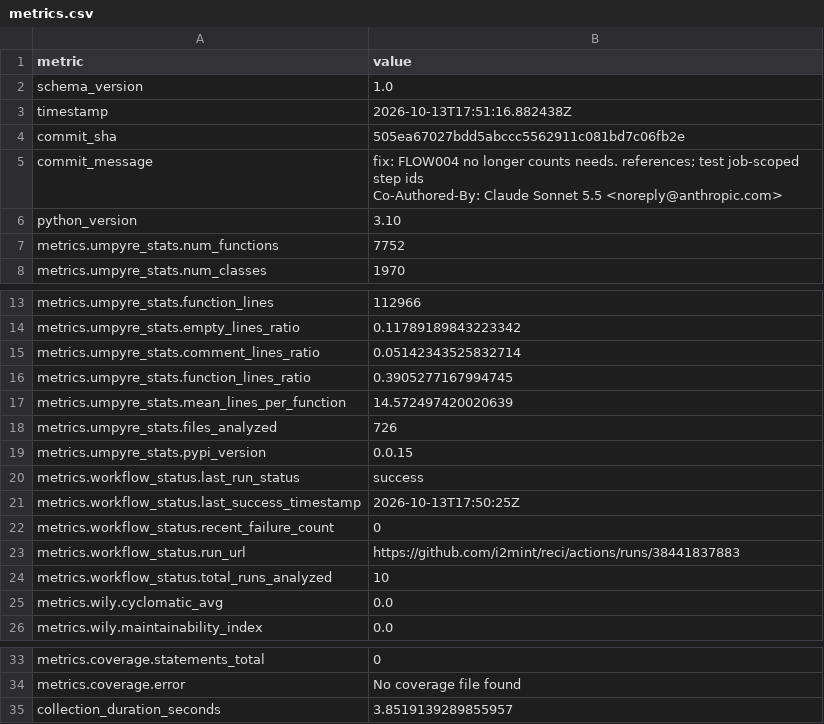
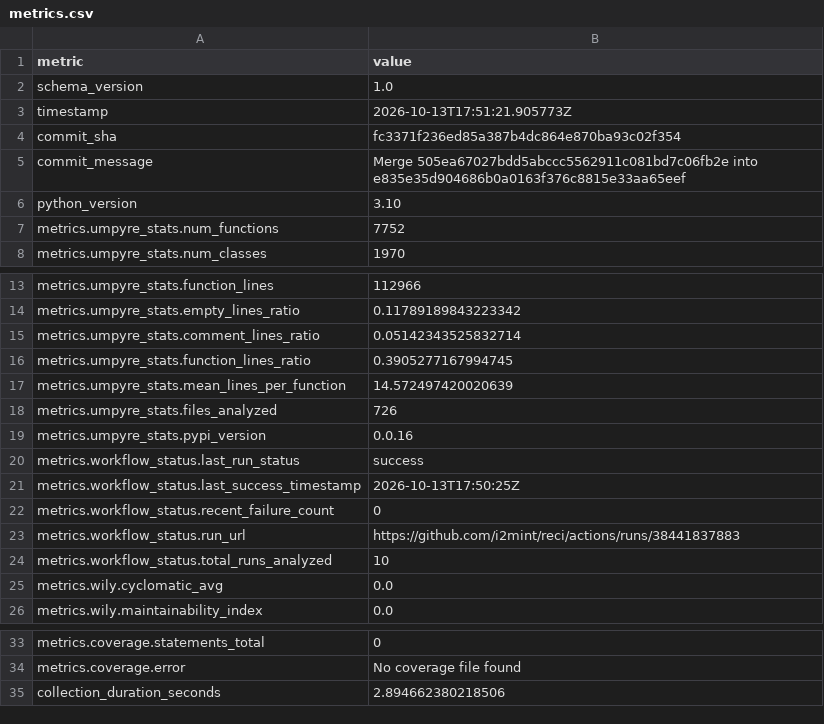
Before and after one commit to i2mint/reci, a CSV file: metrics.csv, drawn as a sheet; only a part is shown, gaps mark what is left out.

Commit message:
Update metrics for fc3371f

```diff
--- a/metrics.csv
+++ b/metrics.csv
@@ -2,7 +2,5 @@ metric,value
 schema_version,1.0
-timestamp,2026-10-13T17:51:16.882438Z
-commit_sha,505ea67027bdd5abccc5562911c081bd7c06fb2e
-commit_message,"fix: FLOW004 no longer counts needs. references; test job-scoped step ids
-
-Co-Authored-By: Claude Sonnet 5.5 <noreply@anthropic.com>"
+timestamp,2026-10-13T17:51:21.905773Z
+commit_sha,fc3371f236ed85a387b4dc864e870ba93c02f354
+commit_message,Merge 505ea67027bdd5abccc5562911c081bd7c06fb2e into e835e35d904686b0a0163f376c8815e33aa65eef
 python_version,3.10
@@ -20,3 +18,3 @@ metrics.umpyre_stats.mean_lines_per_function,14.572497420020639
 metrics.umpyre_stats.files_analyzed,726
-metrics.umpyre_stats.pypi_version,0.0.15
+metrics.umpyre_stats.pypi_version,0.0.16
 metrics.workflow_status.last_run_status,success
@@ -40,2 +38,2 @@ metrics.coverage.statements_total,0
 metrics.coverage.error,No coverage file found
-collection_duration_seconds,3.8519139289855957
+collection_duration_seconds,2.894662380218506
```
Also changed, not shown: 2 other files.
